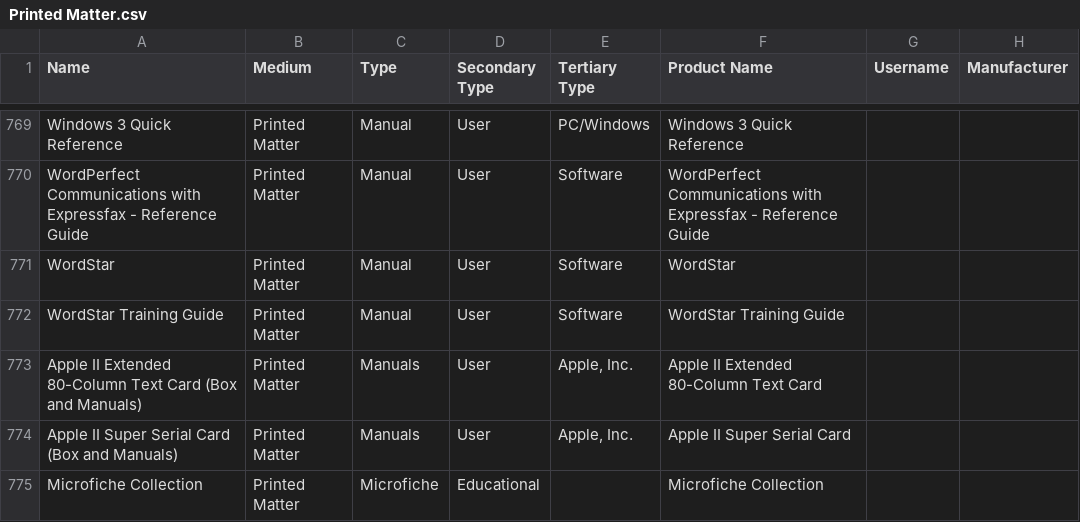
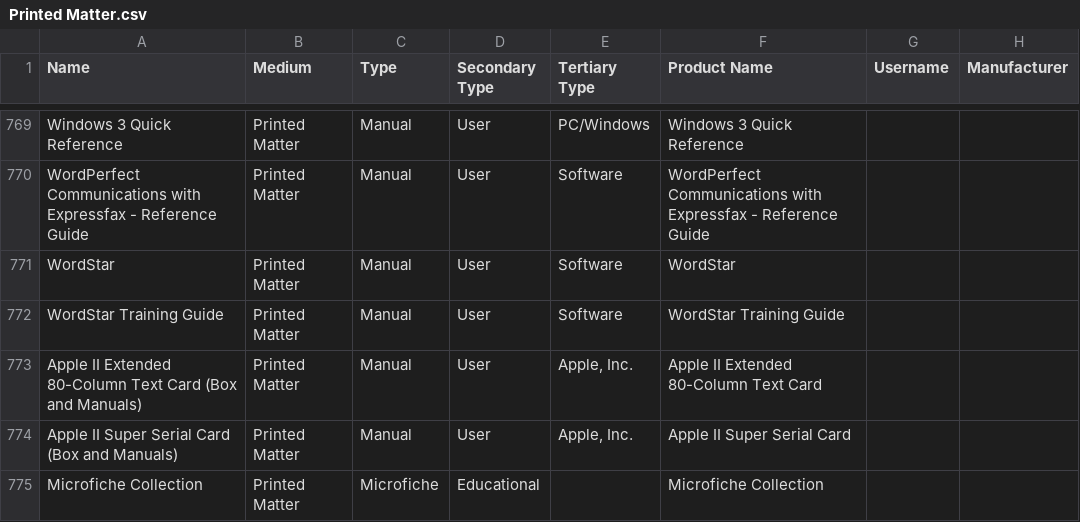
Before and after one commit to MediaArchaeologyLab/catalogue, a CSV file: Printed Matter.csv, drawn as a sheet; only a part is shown, gaps mark what is left out; the diff names each change by its address in the sheet, - before the commit and + after, or states it on an @@ line.

Commit message:
Update Printed Matter.csv

```diff
--- a/Printed Matter.csv
+++ b/Printed Matter.csv
-C773:C774 (Type): Manuals
+C773:C774 (Type): Manual
```
